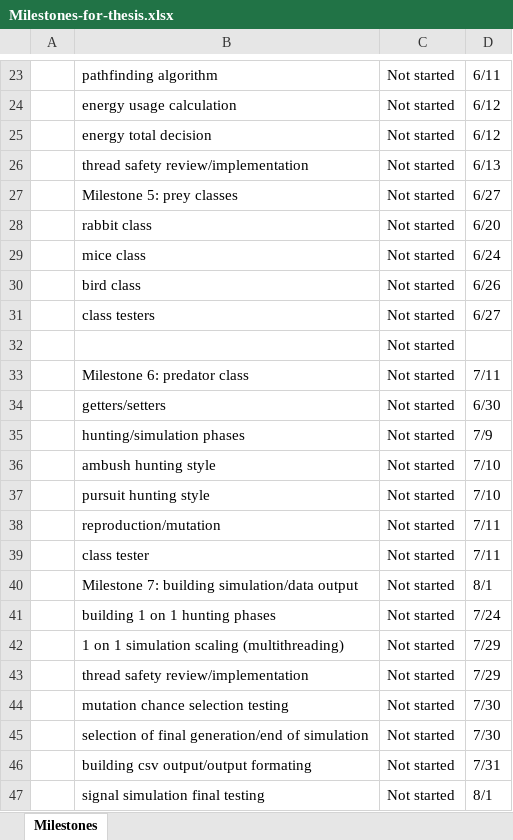
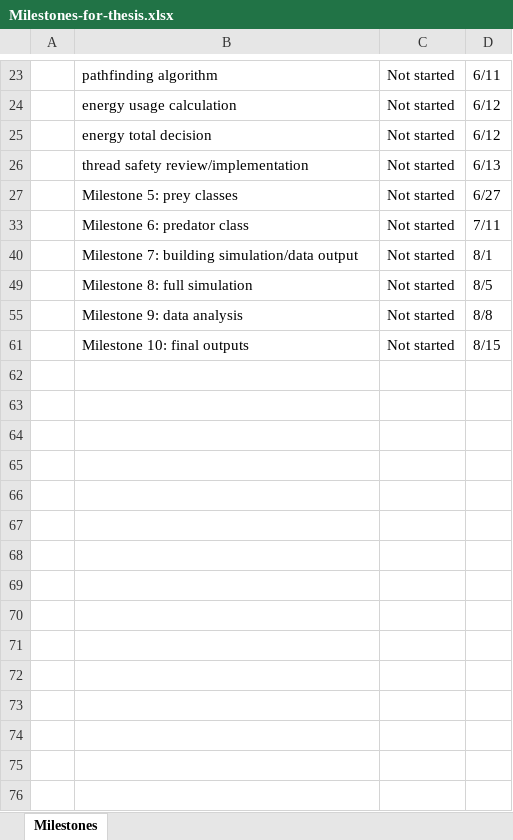
Before and after one commit to Bryce-Camuso/Simulation-of-Predatory-Evolution, an Excel workbook: documents/Milestones-for-thesis.xlsx, sheet Milestones, drawn as a sheet; only a part is shown, gaps mark what is left out; the shorter side is filled out with more unchanged rows; values as stored, in another font and other column widths than the file's, no cell formats; conditional formats not drawn; the diff covers the shown part only; the diff names each change by its address in the sheet, - before the commit and + after, or states it on an @@ line.

Commit message:
Worked on Animal.py class. Cleaned up Scent class a little bit. Modified .gitignore and Milestones-for-thesis

```diff
--- a/documents/Milestones-for-thesis.xlsx (sheet Milestones)
+++ b/documents/Milestones-for-thesis.xlsx (sheet Milestones)
@@ row 28 hidden:  | rabbit class | Not started | 6/20 @@
@@ row 29 hidden:  | mice class | Not started | 6/24 @@
@@ row 30 hidden:  | bird class | Not started | 6/26 @@
@@ row 31 hidden:  | class testers | Not started | 6/27 @@
@@ row 32 hidden:  |  | Not started @@
@@ row 34 hidden:  | getters/setters | Not started | 6/30 @@
@@ row 35 hidden:  | hunting/simulation phases | Not started | 7/9 @@
@@ row 36 hidden:  | ambush hunting style | Not started | 7/10 @@
@@ row 37 hidden:  | pursuit hunting style | Not started | 7/10 @@
@@ row 38 hidden:  | reproduction/mutation | Not started | 7/11 @@
@@ row 39 hidden:  | class tester | Not started | 7/11 @@
@@ row 41 hidden:  | building 1 on 1 hunting phases | Not started | 7/24 @@
@@ row 42 hidden:  | 1 on 1 simulation scaling (multithreading) | Not started | 7/29 @@
@@ row 43 hidden:  | thread safety review/implementation | Not started | 7/29 @@
@@ row 44 hidden:  | mutation chance selection testing | Not started | 7/30 @@
@@ row 45 hidden:  | selection of final generation/end of simulation | Not started | 7/30 @@
@@ row 46 hidden:  | building csv output/output formating | Not started | 7/31 @@
@@ row 47 hidden:  | signal simulation final testing | Not started | 8/1 @@
```
Also changed, not shown: 21 hidden or unhidden rows and 3 edited cells elsewhere in this sheet, cell formats, 3 other files.
